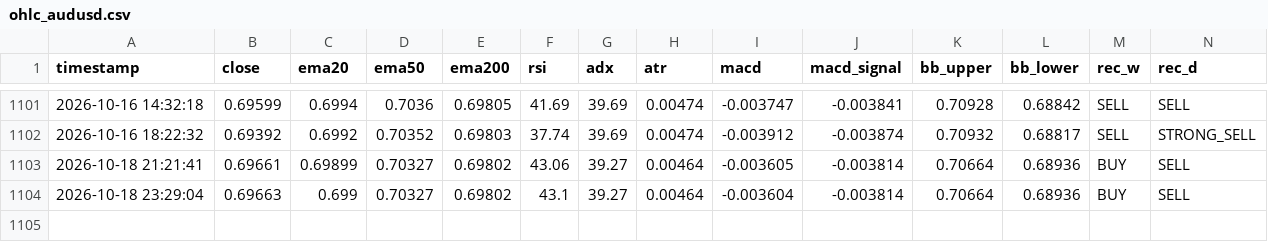
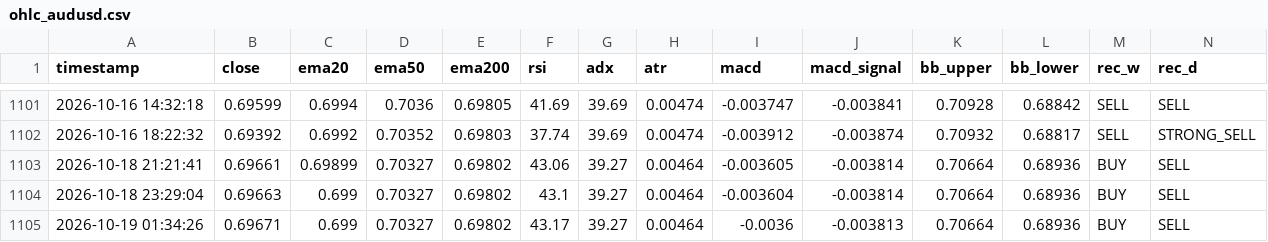
Before and after one commit to lokhrafa/TriviumDashboard, a CSV file: data/ohlc_audusd.csv, drawn as a sheet; only a part is shown, gaps mark what is left out; rows hold the shown columns only; the diff names each change by its address in the sheet, - before the commit and + after, or states it on an @@ line.

```diff
--- a/data/ohlc_audusd.csv
+++ b/data/ohlc_audusd.csv
+row 1105: 2026-10-19 01:34:26 | 0.69671 | 0.699 | 0.70327 | 0.69802 | 43.17 | 39.27 | 0.00464 | -0.0036 | -0.003813 | 0.70664 | 0.68936 | BUY | SELL
```
Also changed, not shown: data/ohlc_eurusd.csv, data/ohlc_gbpusd.csv, 3 other files.
